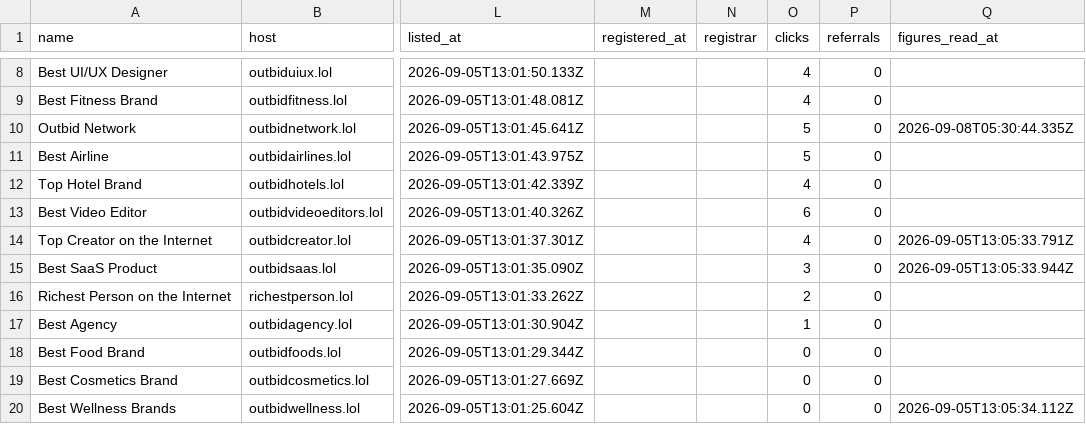
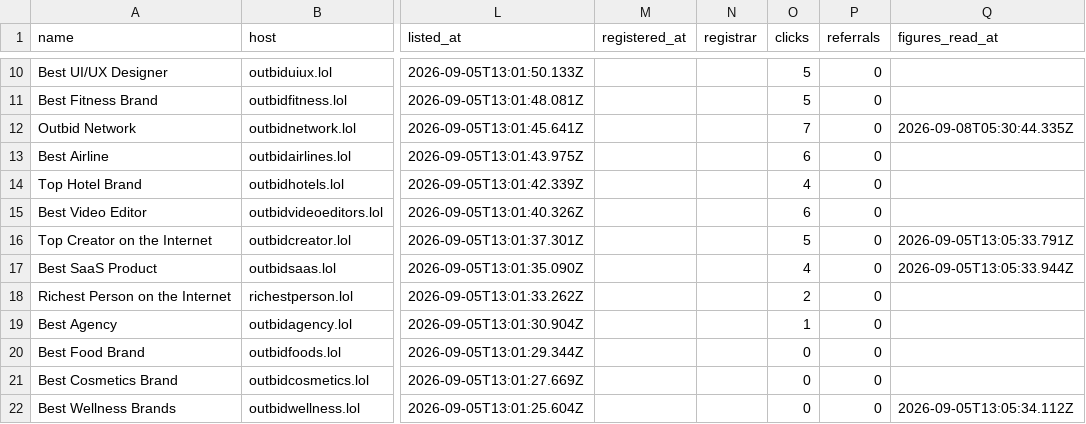
Before and after one commit to clickalex/Outbid.lol_copy_demo, a CSV file: data/outbid-market-inventory.csv, drawn as a sheet; only a part is shown, gaps mark what is left out; addresses are those after the commit; the diff covers the shown part only; the diff names each change by its address in the sheet, - before the commit and + after, or states it on an @@ line.

```diff
--- a/data/outbid-market-inventory.csv
+++ b/data/outbid-market-inventory.csv
-O10:O11 (clicks): 4
+O10:O11 (clicks): 5
-O12 (clicks): 5
+O12 (clicks): 7
-O13 (clicks): 5
+O13 (clicks): 6
-O16 (clicks): 4
+O16 (clicks): 5
-O17 (clicks): 3
+O17 (clicks): 4
```
Also changed, not shown: 2 added rows and 134 edited cells elsewhere in this file, 4 other files.
